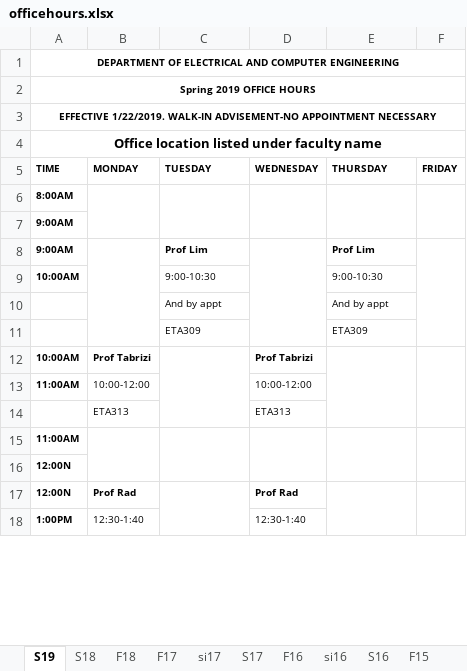
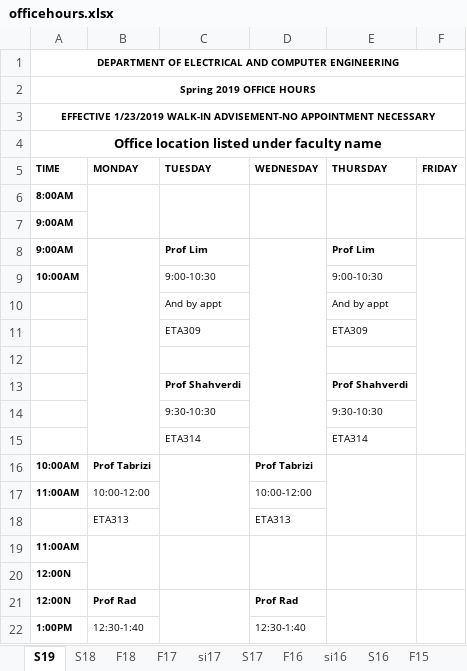
Before and after one commit to cslaee/cslaee.github.io, an Excel workbook: schedule/office/officehours.xlsx, sheet S19, drawn as a sheet; only a part is shown; values as stored, in another font and other column widths than the file's, no borders; the diff names each change by its address in the sheet, - before the commit and + after, or states it on an @@ line.

```diff
--- a/schedule/office/officehours.xlsx (sheet S19)
+++ b/schedule/office/officehours.xlsx (sheet S19)
-A3 (TIME): EFFECTIVE 1/22/2019. WALK-IN ADVISEMENT-NO…
+A3 (TIME): EFFECTIVE 1/23/2019 WALK-IN ADVISEMENT-NO…
+row 12: (empty)
+row 13:  |  | Prof Shahverdi |  | Prof Shahverdi
+row 14:  |  | 9:30-10:30 |  | 9:30-10:30
+row 15:  |  | ETA314 |  | ETA314
```
Also changed, not shown: schedule/advisement/advisement.xlsx, 22 other files.
